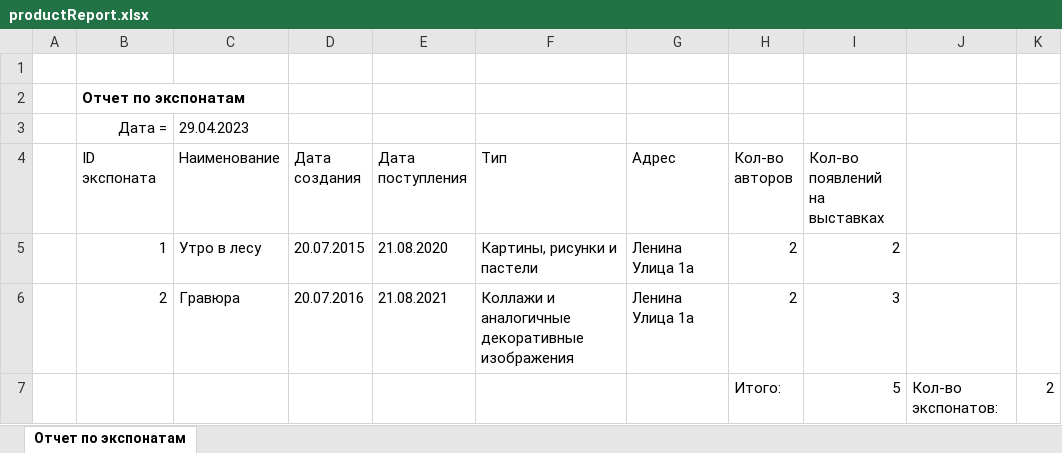
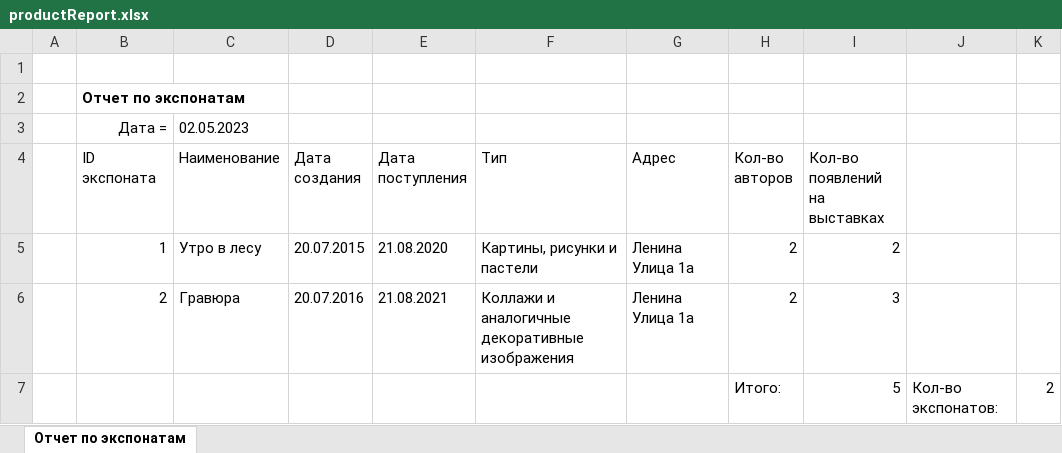
Before and after one commit to mVolegov/ExhibitionApp, an Excel workbook: wwwroot/files/productReport.xlsx, sheet Отчет по экспонатам, drawn as a sheet; values as stored, in another font and other column widths than the file's, no borders; the diff names each change by its address in the sheet, - before the commit and + after, or states it on an @@ line.

```diff
--- a/wwwroot/files/productReport.xlsx (sheet Отчет по экспонатам)
+++ b/wwwroot/files/productReport.xlsx (sheet Отчет по экспонатам)
-C3 (Наименование): 29.04.2023
+C3 (Наименование): 02.05.2023
```
Also changed, not shown: 4 other files.
